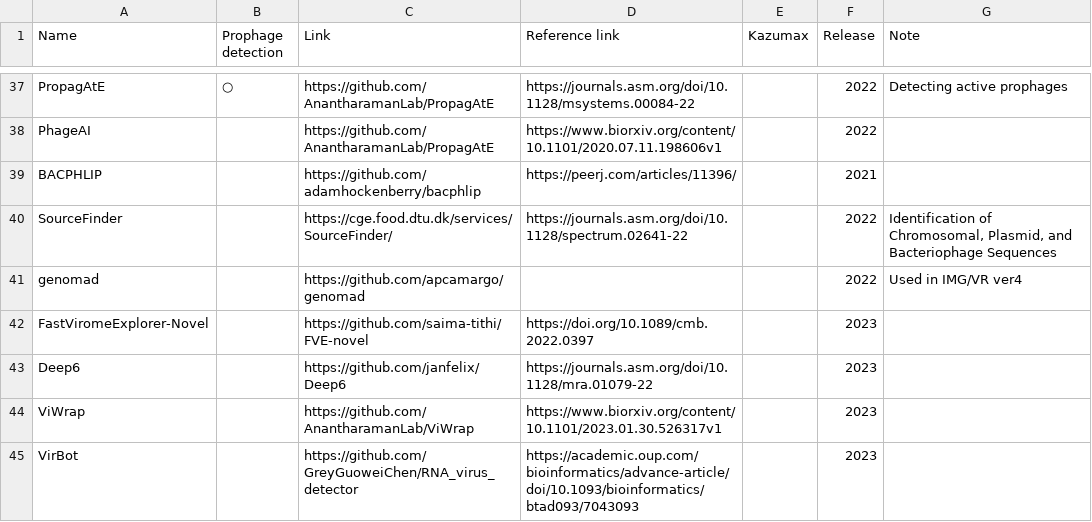
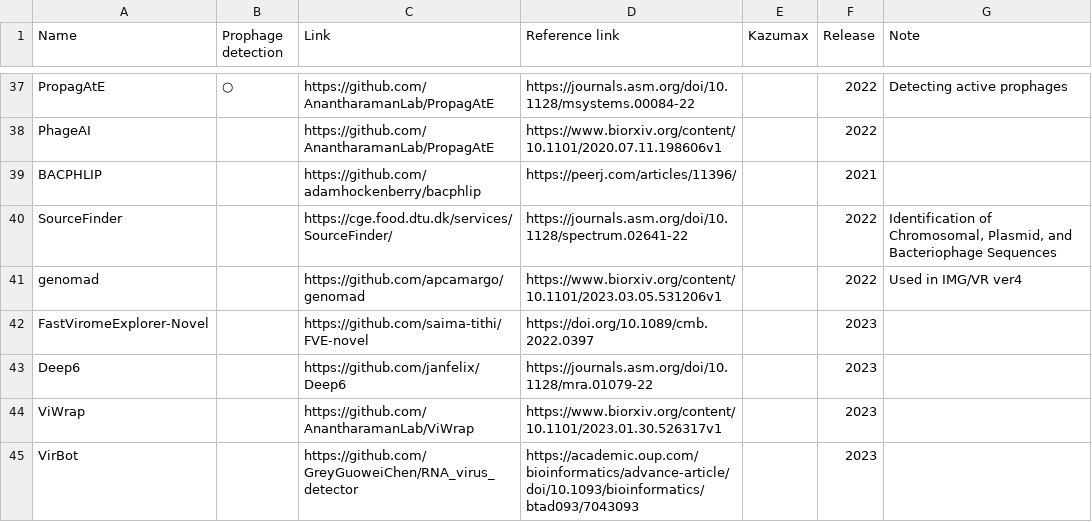
Before and after one commit to Tomikent/Capsid_community, a TSV file: Prediction.tsv, drawn as a sheet; only a part is shown, gaps mark what is left out.

Commit message:
Update Prediction.tsv

```diff
--- a/Prediction.tsv
+++ b/Prediction.tsv
@@ -40,3 +40,3 @@ BACPHLIP		https://github.com/adamhockenberry/bacphlip	https://peerj.com/articles
 SourceFinder		https://cge.food.dtu.dk/services/SourceFinder/	https://journals.asm.org/doi/10.1128/spectrum.02641-22		2022	Identification of Chromosomal, Plasmid, and Bacteriophage Sequences	
-genomad		https://github.com/apcamargo/genomad			2022	Used in IMG/VR ver4
+genomad		https://github.com/apcamargo/genomad	https://www.biorxiv.org/content/10.1101/2023.03.05.531206v1		2022	Used in IMG/VR ver4
 FastViromeExplorer-Novel		https://github.com/saima-tithi/FVE-novel	https://doi.org/10.1089/cmb.2022.0397		2023	
```
